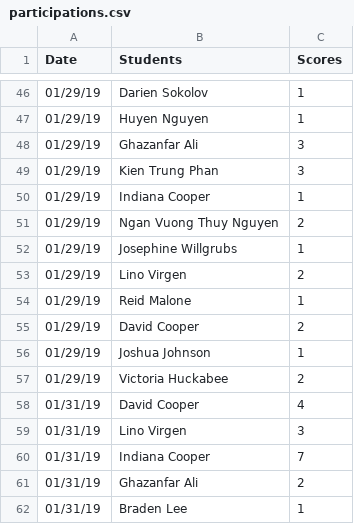
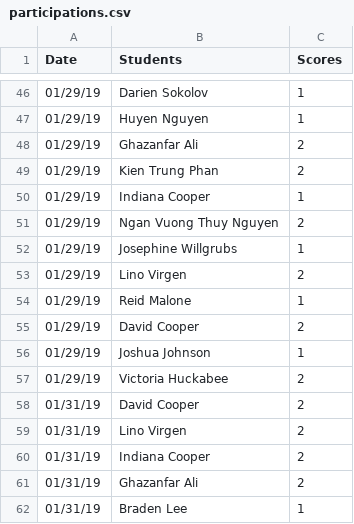
Before and after one commit to iDataVisualizationLab/CS5331_Spring2019, a CSV file: testJS/data/participations.csv, drawn as a sheet; only a part is shown, gaps mark what is left out; the diff covers the shown part only.

```diff
--- a/testJS/data/participations.csv
+++ b/testJS/data/participations.csv
@@ -47,4 +47,4 @@ Date	Students	Scores
 01/29/19	Huyen Nguyen	1
-01/29/19	Ghazanfar Ali	3
-01/29/19	Kien Trung Phan	3
+01/29/19	Ghazanfar Ali	2
+01/29/19	Kien Trung Phan	2
 01/29/19	Indiana Cooper	1
@@ -57,5 +57,5 @@ Date	Students	Scores
 01/29/19	Victoria Huckabee	2
-01/31/19	David Cooper	4
-01/31/19	Lino Virgen	3
-01/31/19	Indiana Cooper	7
+01/31/19	David Cooper	2
+01/31/19	Lino Virgen	2
+01/31/19	Indiana Cooper	2
 01/31/19	Ghazanfar Ali	2
```
Also changed, not shown: 43 added rows and 2 edited cells elsewhere in this file.
